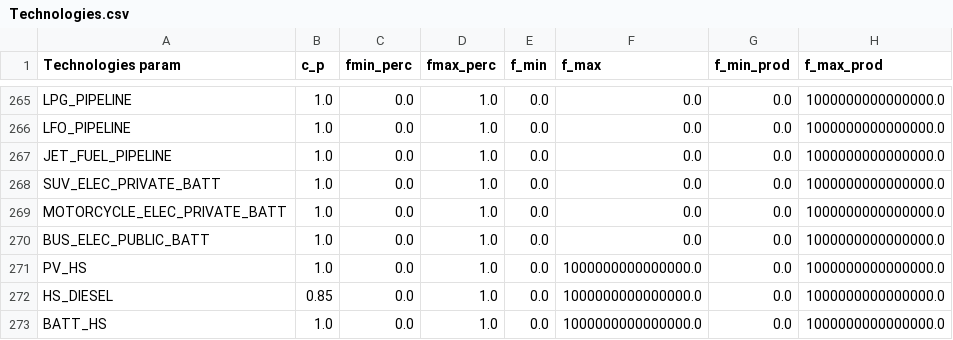
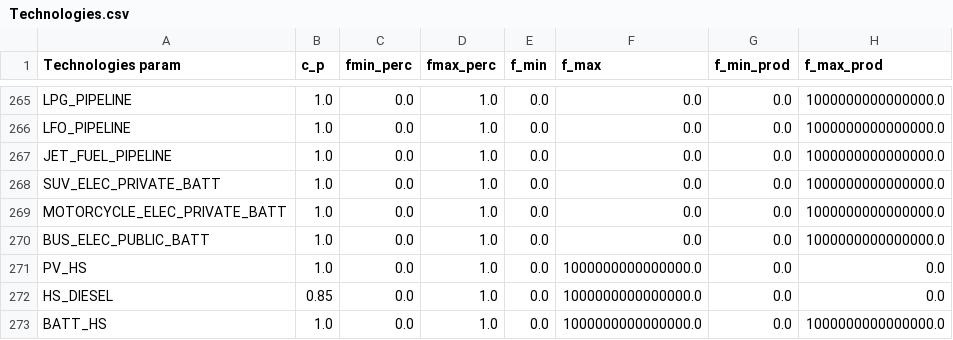
Before and after one commit to Valentine-Bernaerts/bolivia-energy-data, a CSV file: analyse data ramp/sufficiency/output_energyscope/C2/Technologies.csv, drawn as a sheet; only a part is shown, gaps mark what is left out.

```diff
--- a/analyse data ramp/sufficiency/output_energyscope/C2/Technologies.csv
+++ b/analyse data ramp/sufficiency/output_energyscope/C2/Technologies.csv
@@ -270,4 +270,4 @@ MOTORCYCLE_ELEC_PRIVATE_BATT;1.0;0.0;1.0;0.0;0.0;0.0;1000000000000000.0
 BUS_ELEC_PUBLIC_BATT;1.0;0.0;1.0;0.0;0.0;0.0;1000000000000000.0
-PV_HS;1.0;0.0;1.0;0.0;1000000000000000.0;0.0;1000000000000000.0
-HS_DIESEL;0.85;0.0;1.0;0.0;1000000000000000.0;0.0;1000000000000000.0
+PV_HS;1.0;0.0;1.0;0.0;1000000000000000.0;0.0;0.0
+HS_DIESEL;0.85;0.0;1.0;0.0;1000000000000000.0;0.0;0.0
 BATT_HS;1.0;0.0;1.0;0.0;1000000000000000.0;0.0;1000000000000000.0
```
Also changed, not shown: analyse data ramp/reality_access/output_energyscope/C1/Technologies.csv, analyse data ramp/reality_access/output_energyscope/C2/Technologies.csv, 46 other files.
